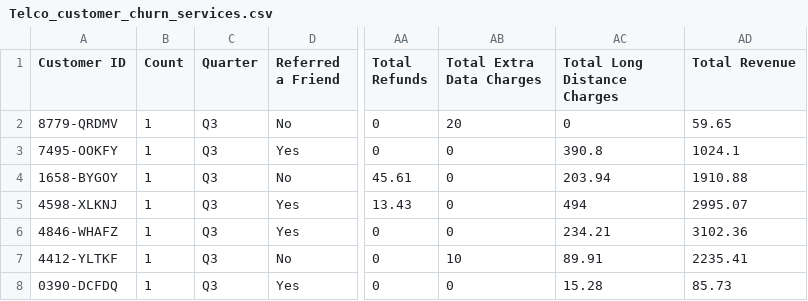
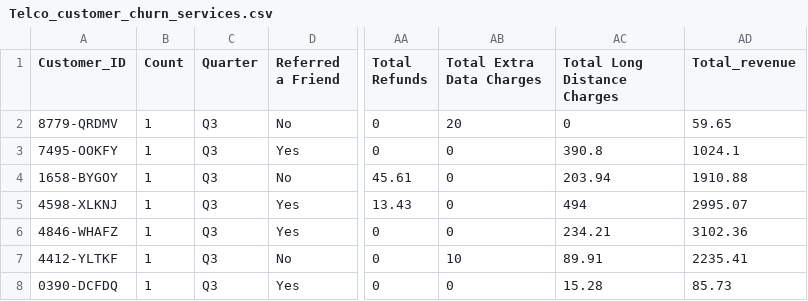
Before and after one commit to Meidyt/DA, a CSV file: Telco_customer_churn_services.csv, drawn as a sheet; only a part is shown, gaps mark what is left out; the diff names each change by its address in the sheet, - before the commit and + after, or states it on an @@ line.

Commit message:
Update Telco_customer_churn_services.csv

```diff
--- a/Telco_customer_churn_services.csv
+++ b/Telco_customer_churn_services.csv
-A1: Customer ID
+A1: Customer_ID
-AD1: Total Revenue
+AD1: Total_revenue
```
